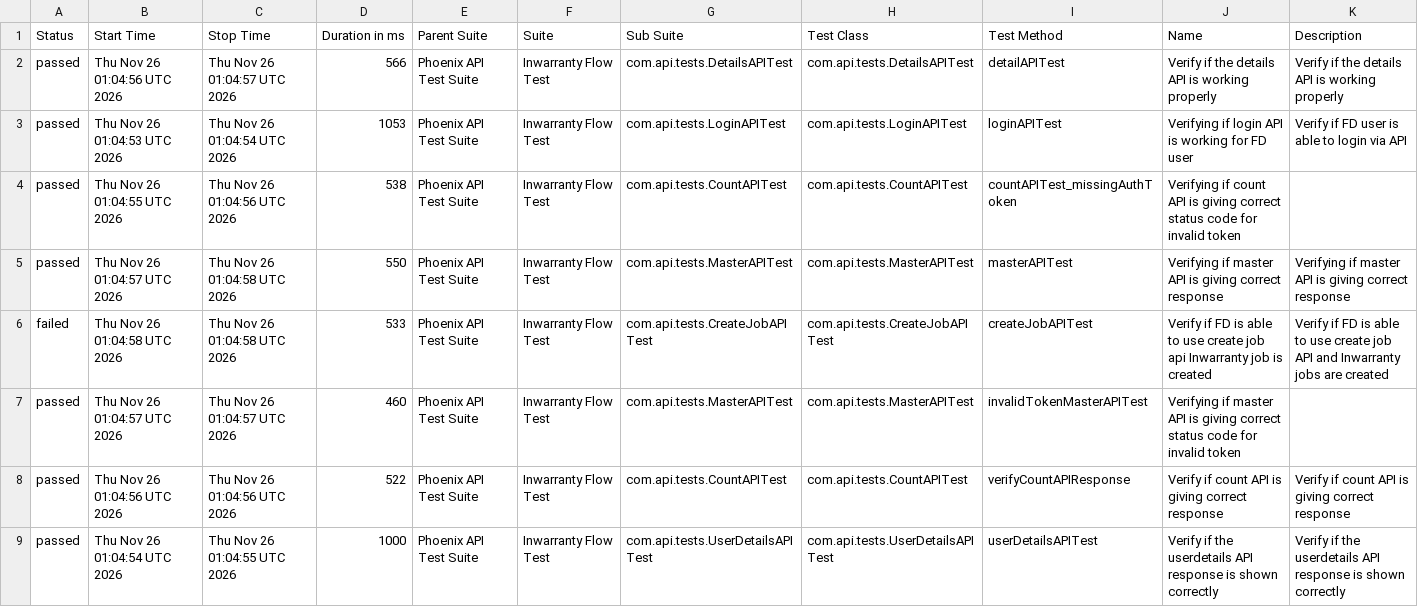
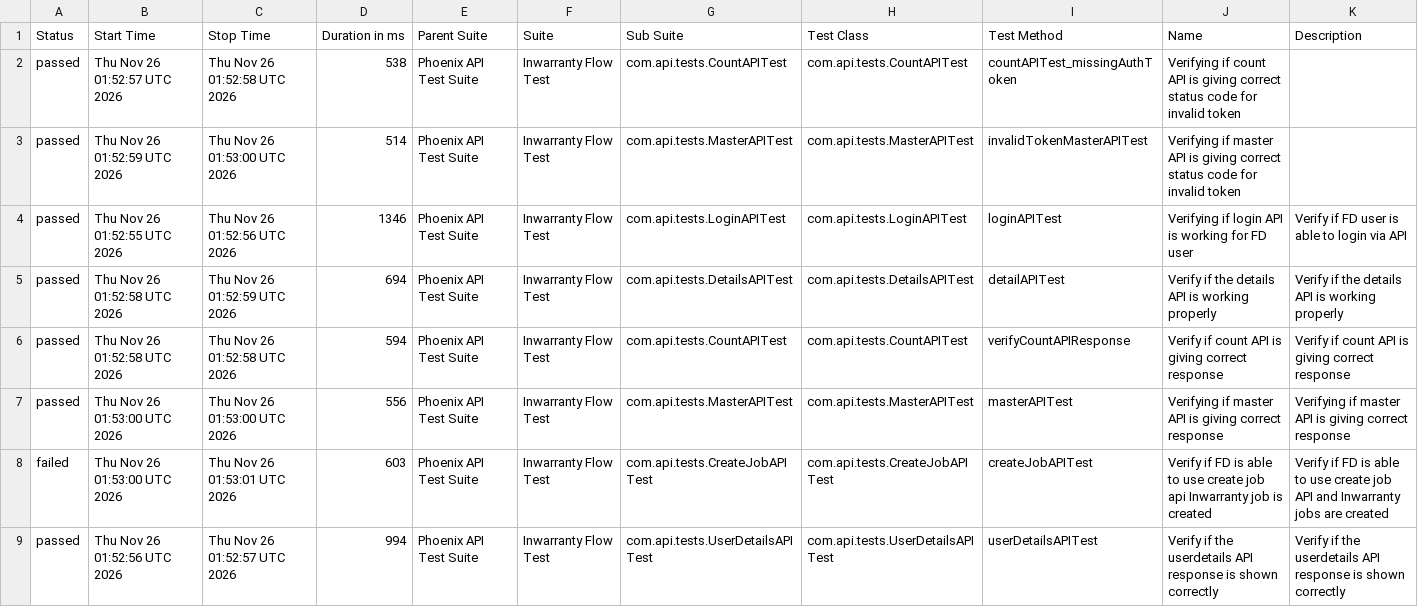
Before and after one commit to Zulminan/PhoenixTestAutomationFramework, a CSV file: data/suites.csv, drawn as a sheet.

```diff
--- a/data/suites.csv
+++ b/data/suites.csv
@@ -1,9 +1,9 @@
 "Status","Start Time","Stop Time","Duration in ms","Parent Suite","Suite","Sub Suite","Test Class","Test Method","Name","Description"
-"passed","Thu Nov 26 01:04:56 UTC 2026","Thu Nov 26 01:04:57 UTC 2026","566","Phoenix API Test Suite","Inwarranty Flow Test","com.api.tests.DetailsAPITest","com.api.tests.DetailsAPITest","detailAPITest","Verify if the details API is working properly","Verify if the details API is working properly"
-"passed","Thu Nov 26 01:04:53 UTC 2026","Thu Nov 26 01:04:54 UTC 2026","1053","Phoenix API Test Suite","Inwarranty Flow Test","com.api.tests.LoginAPITest","com.api.tests.LoginAPITest","loginAPITest","Verifying if login API is working for FD user","Verify if FD user is able to login via API"
-"passed","Thu Nov 26 01:04:55 UTC 2026","Thu Nov 26 01:04:56 UTC 2026","538","Phoenix API Test Suite","Inwarranty Flow Test","com.api.tests.CountAPITest","com.api.tests.CountAPITest","countAPITest_missingAuthToken","Verifying if count API is giving correct status code for invalid token",""
-"passed","Thu Nov 26 01:04:57 UTC 2026","Thu Nov 26 01:04:58 UTC 2026","550","Phoenix API Test Suite","Inwarranty Flow Test","com.api.tests.MasterAPITest","com.api.tests.MasterAPITest","masterAPITest","Verifying if master API is giving correct response","Verifying if master API is giving correct response"
-"failed","Thu Nov 26 01:04:58 UTC 2026","Thu Nov 26 01:04:58 UTC 2026","533","Phoenix API Test Suite","Inwarranty Flow Test","com.api.tests.CreateJobAPITest","com.api.tests.CreateJobAPITest","createJobAPITest","Verify if FD is able to use create job api Inwarranty job is created","Verify if FD is able to use create job API and Inwarranty jobs are created"
-"passed","Thu Nov 26 01:04:57 UTC 2026","Thu Nov 26 01:04:57 UTC 2026","460","Phoenix API Test Suite","Inwarranty Flow Test","com.api.tests.MasterAPITest","com.api.tests.MasterAPITest","invalidTokenMasterAPITest","Verifying if master API is giving correct status code for invalid token",""
-"passed","Thu Nov 26 01:04:56 UTC 2026","Thu Nov 26 01:04:56 UTC 2026","522","Phoenix API Test Suite","Inwarranty Flow Test","com.api.tests.CountAPITest","com.api.tests.CountAPITest","verifyCountAPIResponse","Verify if count API is giving correct response","Verify if count API is giving correct response"
-"passed","Thu Nov 26 01:04:54 UTC 2026","Thu Nov 26 01:04:55 UTC 2026","1000","Phoenix API Test Suite","Inwarranty Flow Test","com.api.tests.UserDetailsAPITest","com.api.tests.UserDetailsAPITest","userDetailsAPITest","Verify if the userdetails API response is shown correctly","Verify if the userdetails API response is shown correctly"
+"passed","Thu Nov 26 01:52:57 UTC 2026","Thu Nov 26 01:52:58 UTC 2026","538","Phoenix API Test Suite","Inwarranty Flow Test","com.api.tests.CountAPITest","com.api.tests.CountAPITest","countAPITest_missingAuthToken","Verifying if count API is giving correct status code for invalid token",""
+"passed","Thu Nov 26 01:52:59 UTC 2026","Thu Nov 26 01:53:00 UTC 2026","514","Phoenix API Test Suite","Inwarranty Flow Test","com.api.tests.MasterAPITest","com.api.tests.MasterAPITest","invalidTokenMasterAPITest","Verifying if master API is giving correct status code for invalid token",""
+"passed","Thu Nov 26 01:52:55 UTC 2026","Thu Nov 26 01:52:56 UTC 2026","1346","Phoenix API Test Suite","Inwarranty Flow Test","com.api.tests.LoginAPITest","com.api.tests.LoginAPITest","loginAPITest","Verifying if login API is working for FD user","Verify if FD user is able to login via API"
+"passed","Thu Nov 26 01:52:58 UTC 2026","Thu Nov 26 01:52:59 UTC 2026","694","Phoenix API Test Suite","Inwarranty Flow Test","com.api.tests.DetailsAPITest","com.api.tests.DetailsAPITest","detailAPITest","Verify if the details API is working properly","Verify if the details API is working properly"
+"passed","Thu Nov 26 01:52:58 UTC 2026","Thu Nov 26 01:52:58 UTC 2026","594","Phoenix API Test Suite","Inwarranty Flow Test","com.api.tests.CountAPITest","com.api.tests.CountAPITest","verifyCountAPIResponse","Verify if count API is giving correct response","Verify if count API is giving correct response"
+"passed","Thu Nov 26 01:53:00 UTC 2026","Thu Nov 26 01:53:00 UTC 2026","556","Phoenix API Test Suite","Inwarranty Flow Test","com.api.tests.MasterAPITest","com.api.tests.MasterAPITest","masterAPITest","Verifying if master API is giving correct response","Verifying if master API is giving correct response"
+"failed","Thu Nov 26 01:53:00 UTC 2026","Thu Nov 26 01:53:01 UTC 2026","603","Phoenix API Test Suite","Inwarranty Flow Test","com.api.tests.CreateJobAPITest","com.api.tests.CreateJobAPITest","createJobAPITest","Verify if FD is able to use create job api Inwarranty job is created","Verify if FD is able to use create job API and Inwarranty jobs are created"
+"passed","Thu Nov 26 01:52:56 UTC 2026","Thu Nov 26 01:52:57 UTC 2026","994","Phoenix API Test Suite","Inwarranty Flow Test","com.api.tests.UserDetailsAPITest","com.api.tests.UserDetailsAPITest","userDetailsAPITest","Verify if the userdetails API response is shown correctly","Verify if the userdetails API response is shown correctly"
```
Also changed, not shown: data/behaviors.csv, 55 other files.
